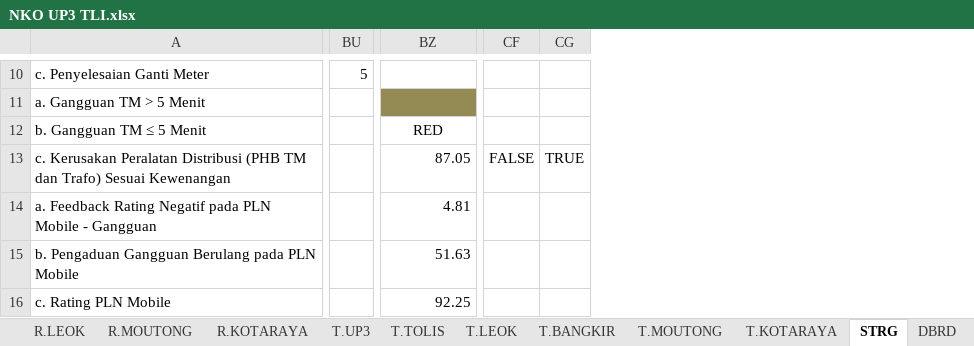
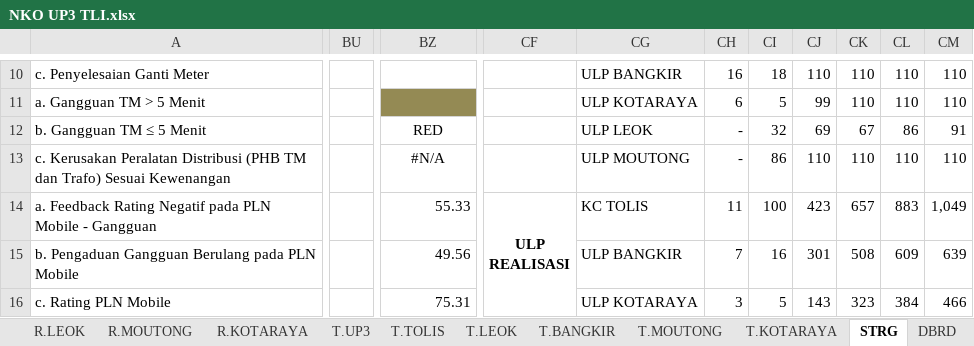
Before and after one commit to UP3Tolis/DASHBOARD, an Excel workbook: NKO UP3 TLI.xlsx, sheet STRG, drawn as a sheet; only a part is shown, gaps mark what is left out; values as stored, in another font and other column widths than the file's, no borders; removed rows and columns are numbered as before the commit, all else as after; ↵ is a line break in a cell; the diff covers the shown part only; the diff names each change by its address in the sheet, - before the commit and + after, or states it on an @@ line.

```diff
--- a/NKO UP3 TLI.xlsx (sheet STRG)
+++ b/NKO UP3 TLI.xlsx (sheet STRG)
-column BU, row 10: 5
+column BU, empty
-column CF, row 13: FALSE
-column CG, row 13: TRUE
+column CF, row 14: ULP ↵ REALISASI
+column CG, rows 10-16: ULP BANGKIR | ULP KOTARAYA | ULP LEOK | ULP MOUTONG | KC TOLIS | ULP BANGKIR | ULP KOTARAYA
+column CH, rows 10-16: 16 | 6 | - | - | 11 | 7 | 3
+column CI, rows 10-16: 18 | 5 | 32 | 86 | 100 | 16 | 5
+column CJ, rows 10-16: 110 | 99 | 69 | 110 | 423 | 301 | 143
+column CK, rows 10-16: 110 | 110 | 67 | 110 | 657 | 508 | 323
+column CL, rows 10-16: 110 | 110 | 86 | 110 | 883 | 609 | 384
+column CM, rows 10-16: 110 | 110 | 91 | 110 | 1,049 | 639 | 466
-BZ13: 87.05
+BZ13: #N/A
-BZ13 alignment: right
+BZ13 alignment: center
-BZ14: 4.81
+BZ14: 55.33
-BZ15: 51.63
+BZ15: 49.56
-BZ16: 92.25
+BZ16: 75.31
```
Also changed, not shown: 12 added columns, 121 edited cells and cell formats elsewhere in this sheet, sheet DBRD, formulas that keep their value, charts or pictures.
